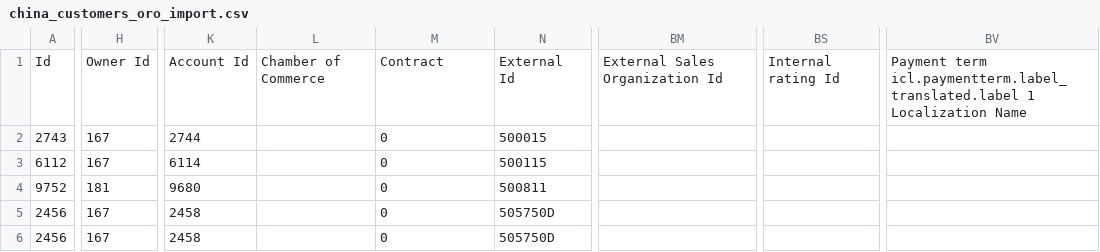
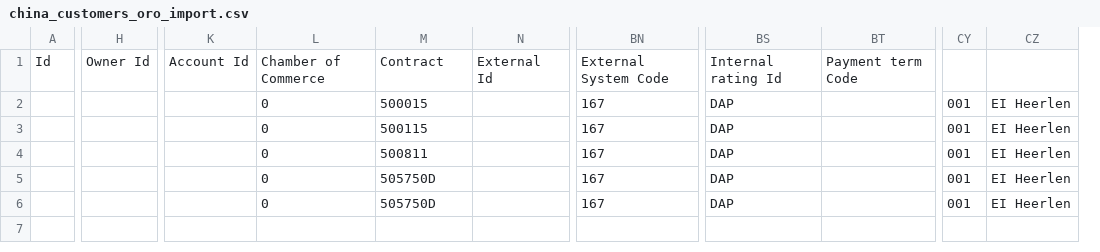
Before and after one commit to leszekgiza/China_customer, a CSV file: china_customers_oro_import.csv, drawn as a sheet; only a part is shown, gaps mark what is left out; removed rows and columns are numbered as before the commit, all else as after; the diff covers the shown part only; the diff names each change by its address in the sheet, - before the commit and + after, or states it on an @@ line.

```diff
--- a/china_customers_oro_import.csv
+++ b/china_customers_oro_import.csv
-column L, row 1: Chamber of Commerce
+column N, row 1: External Id
-column BM, row 1: External Sales Organization Id
+column BN, rows 1-6: External System Code | 167 | 167 | 167 | 167 | 167
+column BT, row 1: Payment term Code
-column BV, row 1: Payment term icl.paymentterm.label_translated.label 1 Localization Name
+column CY, rows 2-6: all 001
+column CZ, rows 2-6: all EI Heerlen
-L1: Contract
+L1: Chamber of Commerce
-M1: External Id
+M1: Contract
-A2: 2743
+A2: (empty)
-H2:H3: 167
+H2:H3: (empty)
-K2: 2744
+K2: (empty)
-BS2:BS6: (empty)
+BS2:BS6: DAP
-A3: 6112
+A3: (empty)
-K3: 6114
+K3: (empty)
-A4: 9752
+A4: (empty)
-H4: 181
+H4: (empty)
-K4: 9680
+K4: (empty)
-A5:A6: 2456
+A5:A6: (empty)
-H5:H6: 167
+H5:H6: (empty)
-K5:K6: 2458
+K5:K6: (empty)
```
Also changed, not shown: 4 edited cells elsewhere in this file.
